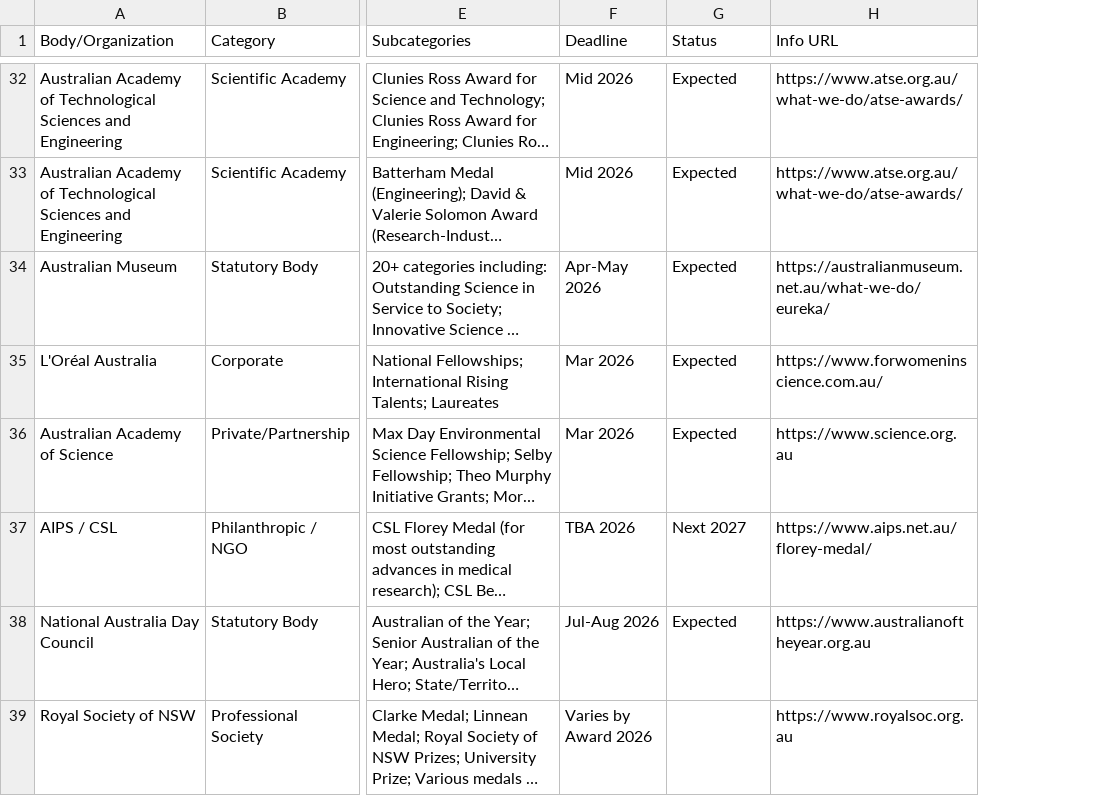
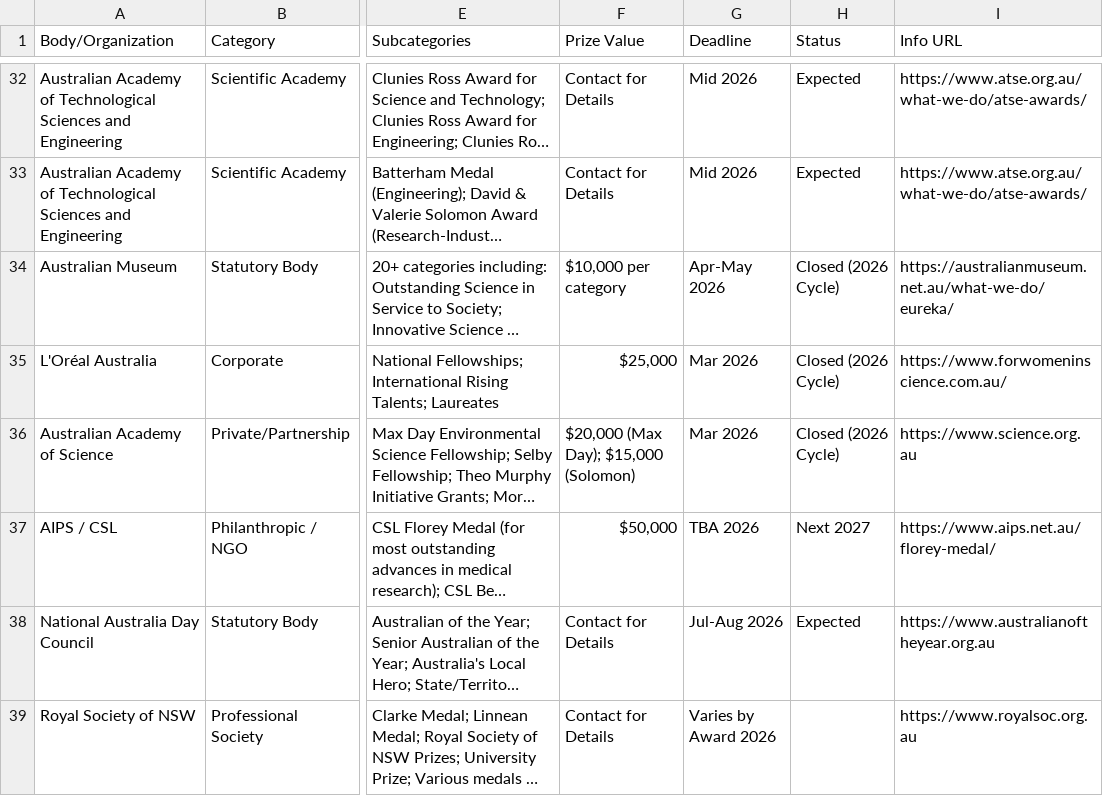
Before and after one commit to mandu-86/sip-prize-table, a CSV file: australian_science_prizes_expanded.csv, drawn as a sheet; only a part is shown, gaps mark what is left out; long unchanged cells end in …; addresses are those after the commit; the diff covers the shown part only; the diff names each change by its address in the sheet, - before the commit and + after, or states it on an @@ line.

Commit message:
Update prize database with audited links, values, and status updates

```diff
--- a/australian_science_prizes_expanded.csv
+++ b/australian_science_prizes_expanded.csv
+column F (Prize Value), rows 32-39: Contact for Details | Contact for Details | $10,000 per category | $25,000 | $20,000 (Max Day); $15,000 (Solomon) | $50,000 | Contact for Details | Contact for Details
-H34:H36 (Status): Expected
+H34:H36 (Status): Closed (2026 Cycle)
```
Also changed, not shown: 27 edited cells elsewhere in this file, australian_science_prizes_expanded_backup.csv.
